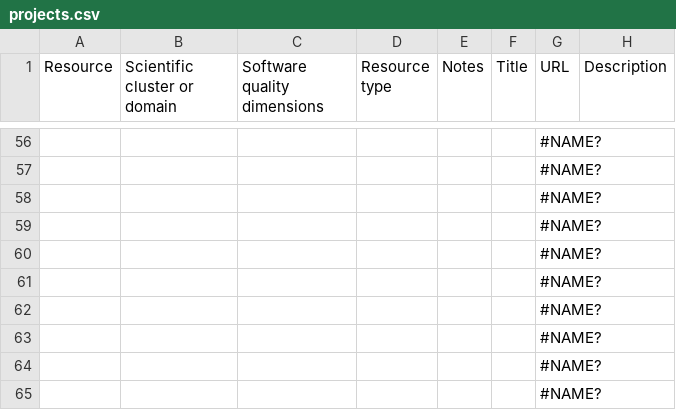
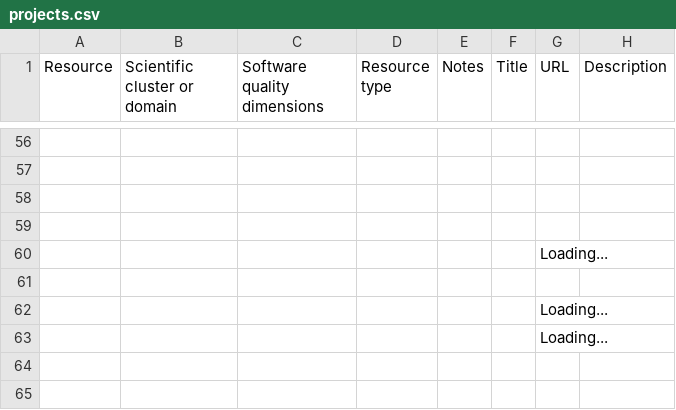
Before and after one commit to EVERSE-ResearchSoftware/training, a CSV file: csv/projects.csv, drawn as a sheet; only a part is shown, gaps mark what is left out; the diff covers the shown part only; the diff names each change by its address in the sheet, - before the commit and + after, or states it on an @@ line.

```diff
--- a/csv/projects.csv
+++ b/csv/projects.csv
-G56:G59 (URL): #NAME?
+G56:G59 (URL): (empty)
-G60 (URL): #NAME?
+G60 (URL): Loading...
-G61 (URL): #NAME?
+G61 (URL): (empty)
-G62:G63 (URL): #NAME?
+G62:G63 (URL): Loading...
-row 64:  |  |  |  |  |  | #NAME?
-row 65:  |  |  |  |  |  | #NAME?
```
Also changed, not shown: 53 edited cells elsewhere in this file, csv/training_materials_and_curricula.csv, 2 other files.
